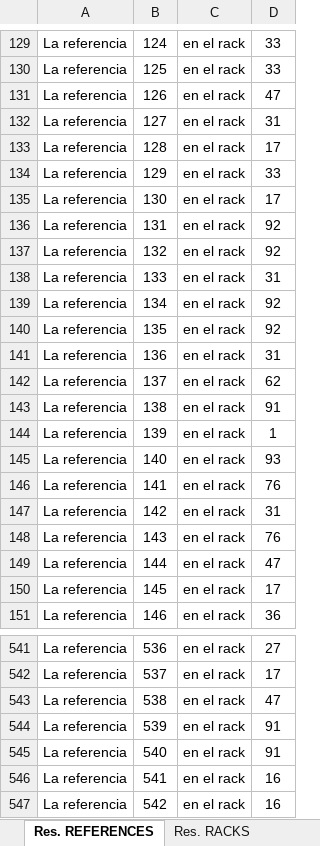
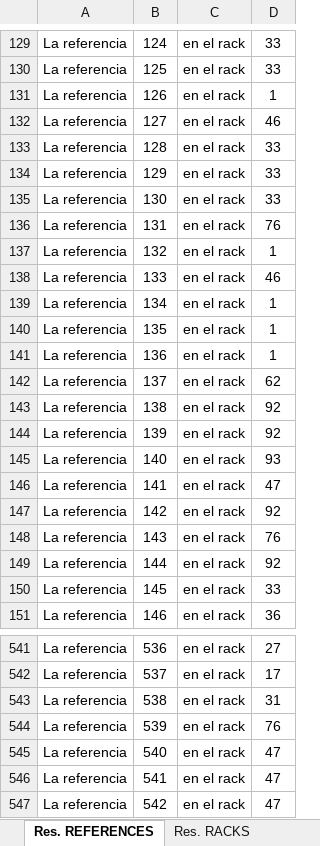
Before and after one commit to sebastianjhm/WarehouseCF, an Excel workbook: Back-End/Results_Allocation.xlsx, sheet Res. REFERENCES, drawn as a sheet; only a part is shown, gaps mark what is left out; values as stored, in another font and other column widths than the file's, no borders; the diff covers the shown part only; the diff names each change by its address in the sheet, - before the commit and + after, or states it on an @@ line.

```diff
--- a/Back-End/Results_Allocation.xlsx (sheet Res. REFERENCES)
+++ b/Back-End/Results_Allocation.xlsx (sheet Res. REFERENCES)
-D131: 47
+D131: 1
-D132: 31
+D132: 46
-D133: 17
+D133: 33
-D135: 17
+D135: 33
-D136: 92
+D136: 76
-D137: 92
+D137: 1
-D138: 31
+D138: 46
-D139:D140: 92
+D139:D140: 1
-D141: 31
+D141: 1
-D143: 91
+D143: 92
-D144: 1
+D144: 92
-D146: 76
+D146: 47
-D147: 31
+D147: 92
-D149: 47
+D149: 92
-D150: 17
+D150: 33
-D543: 47
+D543: 31
-D544: 91
+D544: 76
-D545: 91
+D545: 47
-D546:D547: 16
+D546:D547: 47
```
Also changed, not shown: 65 edited cells elsewhere in this sheet, sheet Res. RACKS.
